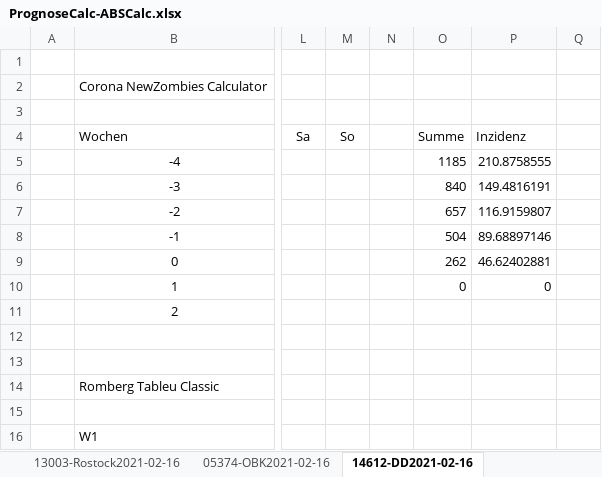
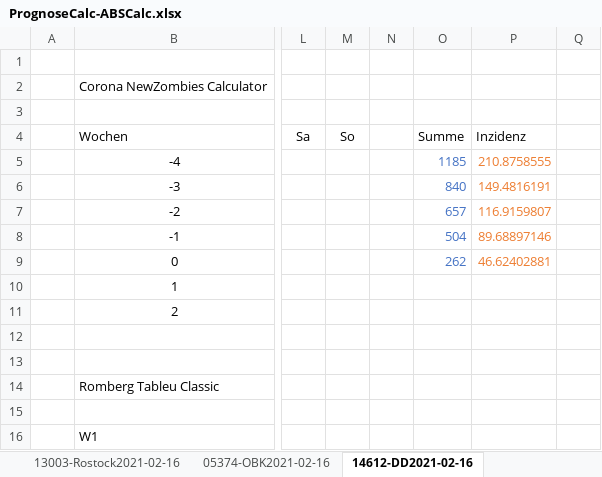
Before and after one commit to tschumann84/GDW-WS2021_CoronaPrognose, an Excel workbook: docs/PrognoseCalc/PrognoseCalc-ABSCalc.xlsx, sheet 14612-DD2021-02-16, drawn as a sheet; only a part is shown, gaps mark what is left out; values as stored, in another font and other column widths than the file's, no borders; charts and pictures not drawn; the diff names each change by its address in the sheet, - before the commit and + after, or states it on an @@ line.

```diff
--- a/docs/PrognoseCalc/PrognoseCalc-ABSCalc.xlsx (sheet 14612-DD2021-02-16)
+++ b/docs/PrognoseCalc/PrognoseCalc-ABSCalc.xlsx (sheet 14612-DD2021-02-16)
-O5:O9 text colour: black
+O5:O9 text colour: #4472C4
-P5:P9 text colour: black
+P5:P9 text colour: #ED7D31
-O10: 0
+O10: (empty)
-P10: 0
+P10: (empty)
```
Also changed, not shown: sheet kleinste quadratische Abweichun, sheet 13003-Rostock2021-02-16, sheet 05374-OBK2021-02-16, sheet 13003-Rostock2020, sheet 05374-OBK2020, sheet 14612-DD2020, 4 more sheets, charts or pictures.
